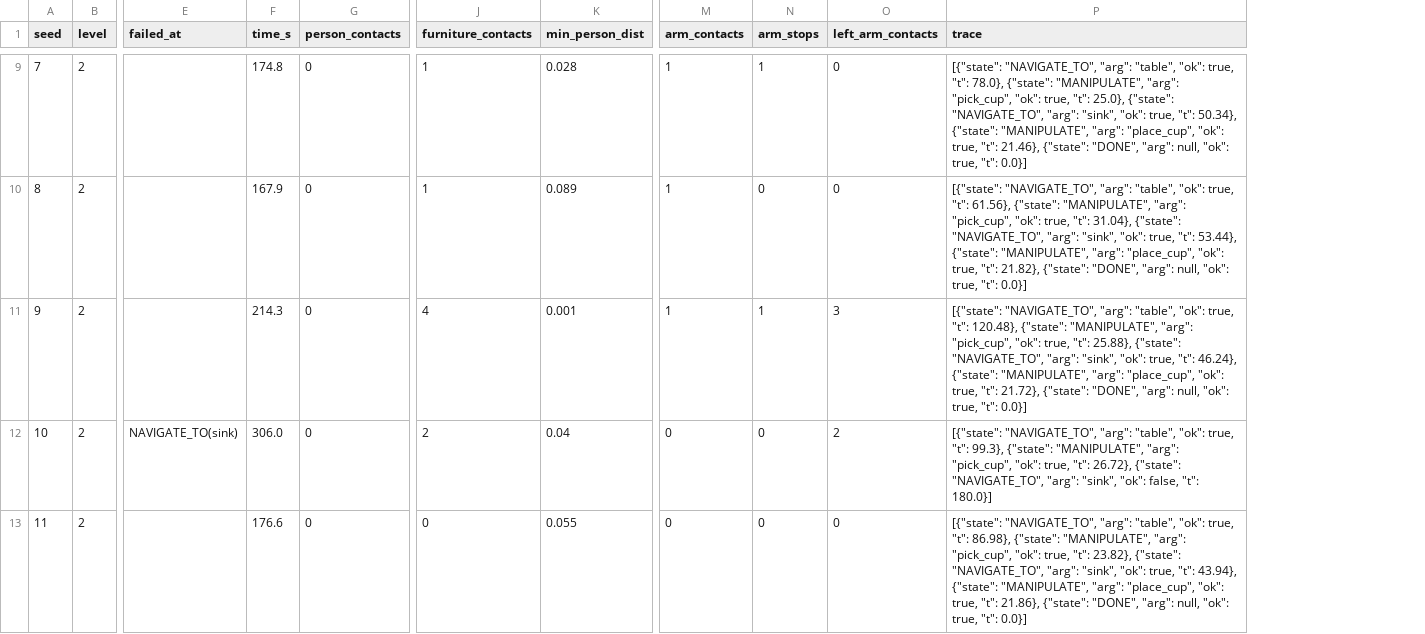
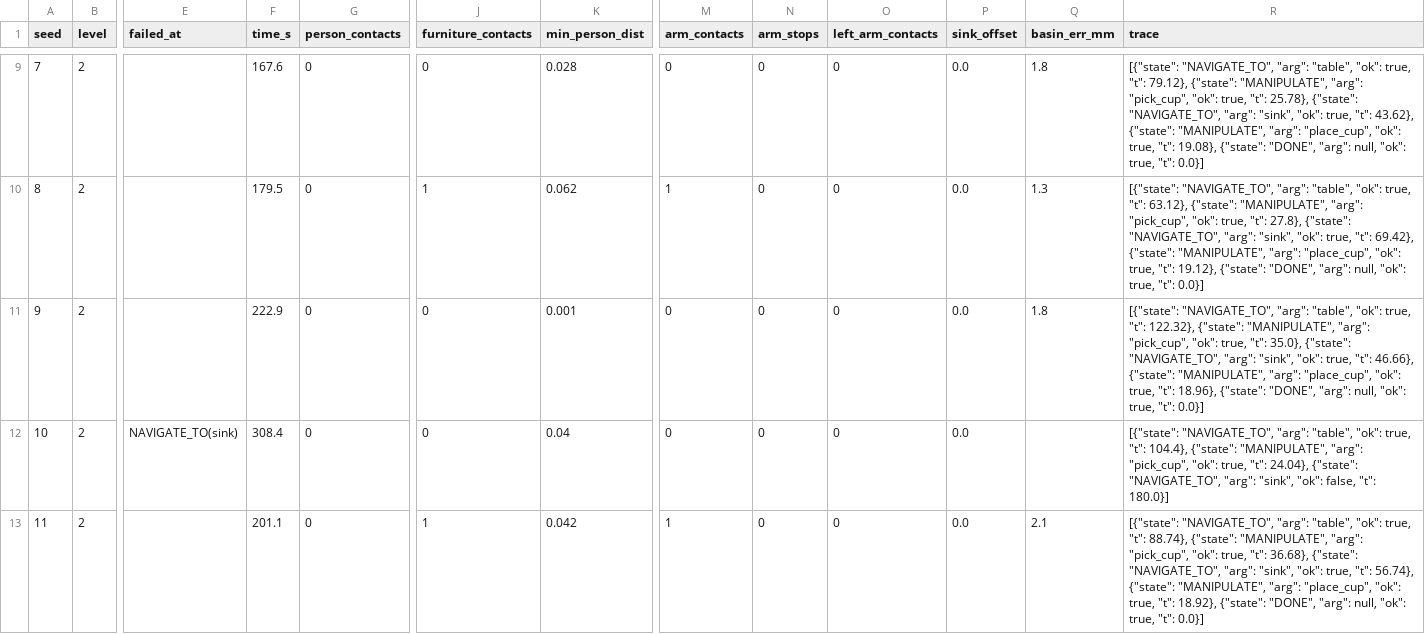
Before and after one commit to chutuanviet1302/HomeBot-Sim, a CSV file: results/e3_full_level2_expert.csv, drawn as a sheet; only a part is shown, gaps mark what is left out; addresses are those after the commit; the diff covers the shown part only; the diff names each change by its address in the sheet, - before the commit and + after, or states it on an @@ line.

```diff
--- a/results/e3_full_level2_expert.csv
+++ b/results/e3_full_level2_expert.csv
+column P (sink_offset), rows 9-13: all 0.0
+column Q (basin_err_mm), rows 9-13: 1.8 | 1.3 | 1.8 |  | 2.1
-F9 (time_s): 174.8
+F9 (time_s): 167.6
-J9 (furniture_contacts): 1
+J9 (furniture_contacts): 0
-M9 (arm_contacts): 1
+M9 (arm_contacts): 0
-N9 (arm_stops): 1
+N9 (arm_stops): 0
-R9 (trace): …true, "t": 78.0}, {"state": "MANIPULATE", "arg": "pick_cup", "ok": true, "t": 25.0}, {"state": "NAVIGATE_TO", "arg": "sink", "ok": true, "t": 50.34}, {"state": "MANIPULATE", "arg": "place_cup", "ok": true, "t": 21.46}, {"state": "DONE",…
+R9 (trace): …true, "t": 79.12}, {"state": "MANIPULATE", "arg": "pick_cup", "ok": true, "t": 25.78}, {"state": "NAVIGATE_TO", "arg": "sink", "ok": true, "t": 43.62}, {"state": "MANIPULATE", "arg": "place_cup", "ok": true, "t": 19.08}, {"state": "DONE",…
-F10 (time_s): 167.9
+F10 (time_s): 179.5
-K10 (min_person_dist): 0.089
+K10 (min_person_dist): 0.062
-R10 (trace): …true, "t": 61.56}, {"state": "MANIPULATE", "arg": "pick_cup", "ok": true, "t": 31.04}, {"state": "NAVIGATE_TO", "arg": "sink", "ok": true, "t": 53.44}, {"state": "MANIPULATE", "arg": "place_cup", "ok": true, "t": 21.82}, {"state": "DONE",…
+R10 (trace): …true, "t": 63.12}, {"state": "MANIPULATE", "arg": "pick_cup", "ok": true, "t": 27.8}, {"state": "NAVIGATE_TO", "arg": "sink", "ok": true, "t": 69.42}, {"state": "MANIPULATE", "arg": "place_cup", "ok": true, "t": 19.12}, {"state": "DONE",…
-F11 (time_s): 214.3
+F11 (time_s): 222.9
-J11 (furniture_contacts): 4
+J11 (furniture_contacts): 0
-M11 (arm_contacts): 1
+M11 (arm_contacts): 0
-N11 (arm_stops): 1
+N11 (arm_stops): 0
-O11 (left_arm_contacts): 3
+O11 (left_arm_contacts): 0
-R11 (trace): …true, "t": 120.48}, {"state": "MANIPULATE", "arg": "pick_cup", "ok": true, "t": 25.88}, {"state": "NAVIGATE_TO", "arg": "sink", "ok": true, "t": 46.24}, {"state": "MANIPULATE", "arg": "place_cup", "ok": true, "t": 21.72}, {"state": "DONE",…
+R11 (trace): …true, "t": 122.32}, {"state": "MANIPULATE", "arg": "pick_cup", "ok": true, "t": 35.0}, {"state": "NAVIGATE_TO", "arg": "sink", "ok": true, "t": 46.66}, {"state": "MANIPULATE", "arg": "place_cup", "ok": true, "t": 18.96}, {"state": "DONE",…
-F12 (time_s): 306.0
+F12 (time_s): 308.4
-J12 (furniture_contacts): 2
+J12 (furniture_contacts): 0
-O12 (left_arm_contacts): 2
+O12 (left_arm_contacts): 0
-R12 (trace): …true, "t": 99.3}, {"state": "MANIPULATE", "arg": "pick_cup", "ok": true, "t": 26.72}, {"state": "NAVIGATE_TO",…
+R12 (trace): …true, "t": 104.4}, {"state": "MANIPULATE", "arg": "pick_cup", "ok": true, "t": 24.04}, {"state": "NAVIGATE_TO",…
-F13 (time_s): 176.6
+F13 (time_s): 201.1
-J13 (furniture_contacts): 0
+J13 (furniture_contacts): 1
-K13 (min_person_dist): 0.055
+K13 (min_person_dist): 0.042
-M13 (arm_contacts): 0
+M13 (arm_contacts): 1
-R13 (trace): …true, "t": 86.98}, {"state": "MANIPULATE", "arg": "pick_cup", "ok": true, "t": 23.82}, {"state": "NAVIGATE_TO", "arg": "sink", "ok": true, "t": 43.94}, {"state": "MANIPULATE", "arg": "place_cup", "ok": true, "t": 21.86}, {"state": "DONE",…
+R13 (trace): …true, "t": 88.74}, {"state": "MANIPULATE", "arg": "pick_cup", "ok": true, "t": 36.68}, {"state": "NAVIGATE_TO", "arg": "sink", "ok": true, "t": 56.74}, {"state": "MANIPULATE", "arg": "place_cup", "ok": true, "t": 18.92}, {"state": "DONE",…
```
Also changed, not shown: 133 edited cells elsewhere in this file, 3 other files.
